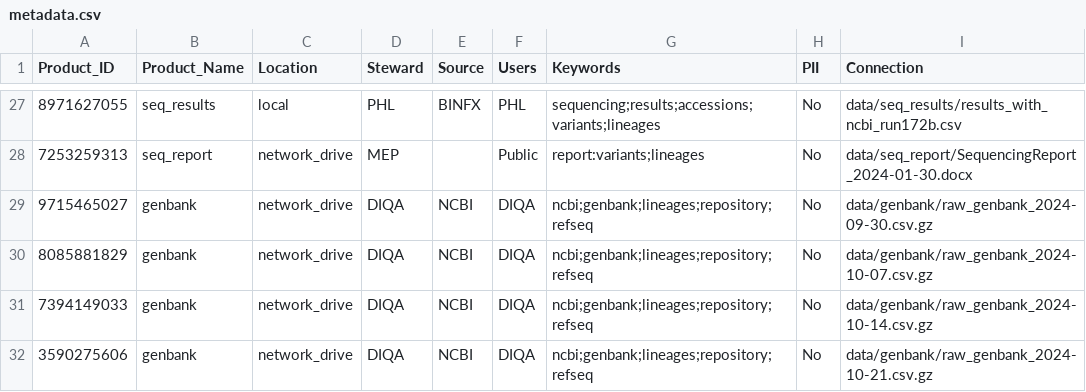
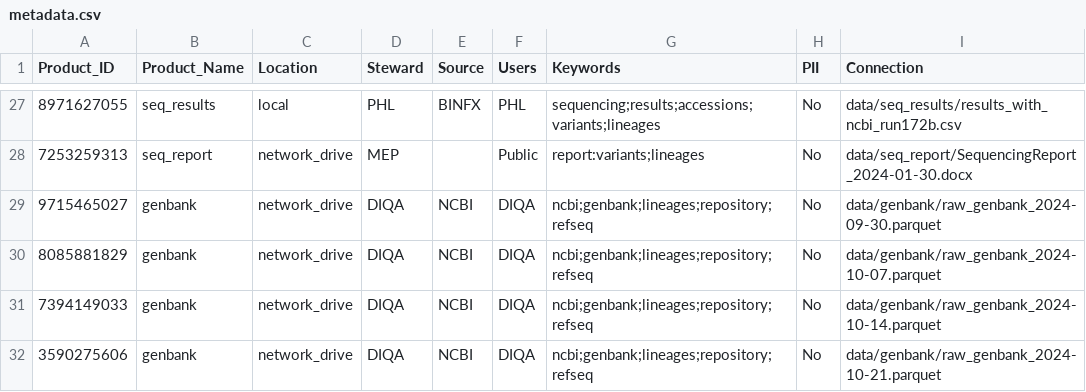
Before and after one commit to DOH-PXC5303/dstt_catalog_demo, a CSV file: metadata.csv, drawn as a sheet; only a part is shown, gaps mark what is left out.

Commit message:
chore: update metadata.csv connection paths

```diff
--- a/metadata.csv
+++ b/metadata.csv
@@ -28,5 +28,5 @@ Product_ID,Product_Name,Location,Steward,Source,Users,Keywords,PII,Connection
 7253259313,seq_report,network_drive,MEP,,Public,report:variants;lineages,No,data/seq_report/SequencingReport_2024-01-30.docx
-9715465027,genbank,network_drive,DIQA,NCBI,DIQA,ncbi;genbank;lineages;repository;refseq,No,data/genbank/raw_genbank_2024-09-30.csv.gz
-8085881829,genbank,network_drive,DIQA,NCBI,DIQA,ncbi;genbank;lineages;repository;refseq,No,data/genbank/raw_genbank_2024-10-07.csv.gz
-7394149033,genbank,network_drive,DIQA,NCBI,DIQA,ncbi;genbank;lineages;repository;refseq,No,data/genbank/raw_genbank_2024-10-14.csv.gz
-3590275606,genbank,network_drive,DIQA,NCBI,DIQA,ncbi;genbank;lineages;repository;refseq,No,data/genbank/raw_genbank_2024-10-21.csv.gz
+9715465027,genbank,network_drive,DIQA,NCBI,DIQA,ncbi;genbank;lineages;repository;refseq,No,data/genbank/raw_genbank_2024-09-30.parquet
+8085881829,genbank,network_drive,DIQA,NCBI,DIQA,ncbi;genbank;lineages;repository;refseq,No,data/genbank/raw_genbank_2024-10-07.parquet
+7394149033,genbank,network_drive,DIQA,NCBI,DIQA,ncbi;genbank;lineages;repository;refseq,No,data/genbank/raw_genbank_2024-10-14.parquet
+3590275606,genbank,network_drive,DIQA,NCBI,DIQA,ncbi;genbank;lineages;repository;refseq,No,data/genbank/raw_genbank_2024-10-21.parquet
```
